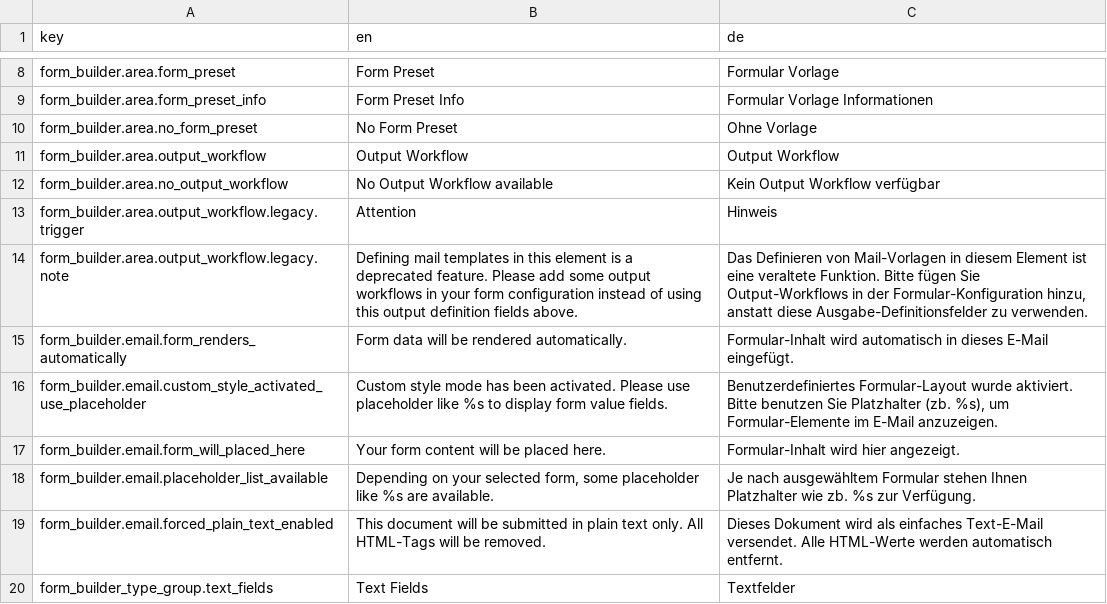
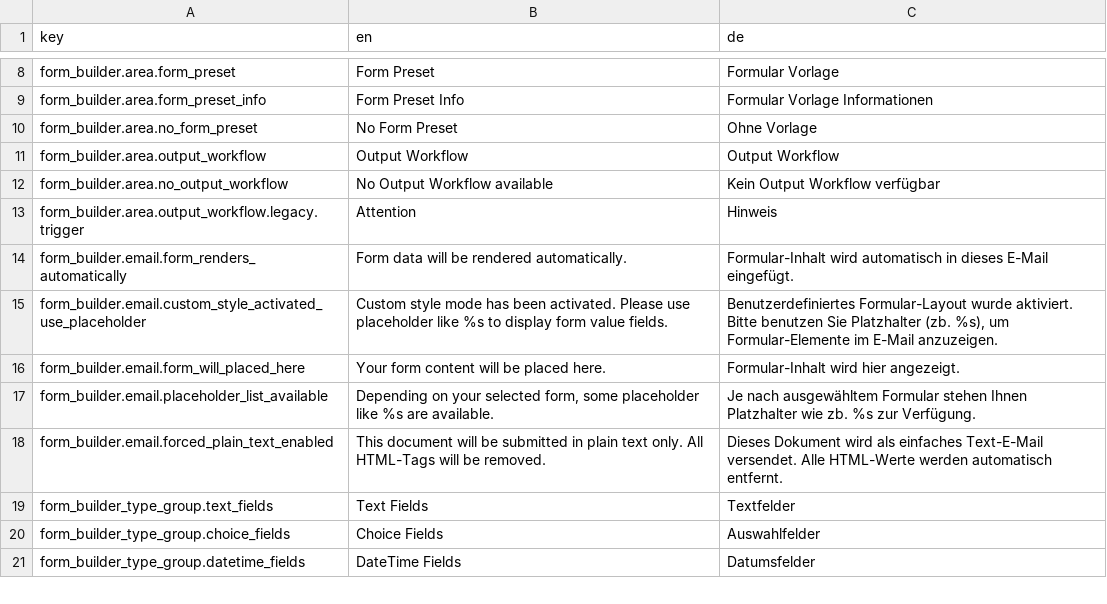
Before and after one commit to dachcom-digital/pimcore-formbuilder, a CSV file: config/install/translations/admin.csv, drawn as a sheet; only a part is shown, gaps mark what is left out; the shorter side is filled out with more unchanged rows.

```diff
--- a/config/install/translations/admin.csv
+++ b/config/install/translations/admin.csv
@@ -13,3 +13,2 @@
 "form_builder.area.output_workflow.legacy.trigger","Attention","Hinweis"
-"form_builder.area.output_workflow.legacy.note","Defining mail templates in this element is a deprecated feature. Please add some output workflows in your form configuration instead of using this output definition fields above.","Das Definieren von Mail-Vorlagen in diesem Element ist eine veraltete Funktion. Bitte fügen Sie Output-Workflows in der Formular-Konfiguration hinzu, anstatt diese Ausgabe-Definitionsfelder zu verwenden."
 "form_builder.email.form_renders_automatically","Form data will be rendered automatically.","Formular-Inhalt wird automatisch in dieses E-Mail eingefügt."
```
Also changed, not shown: 8 other files.
